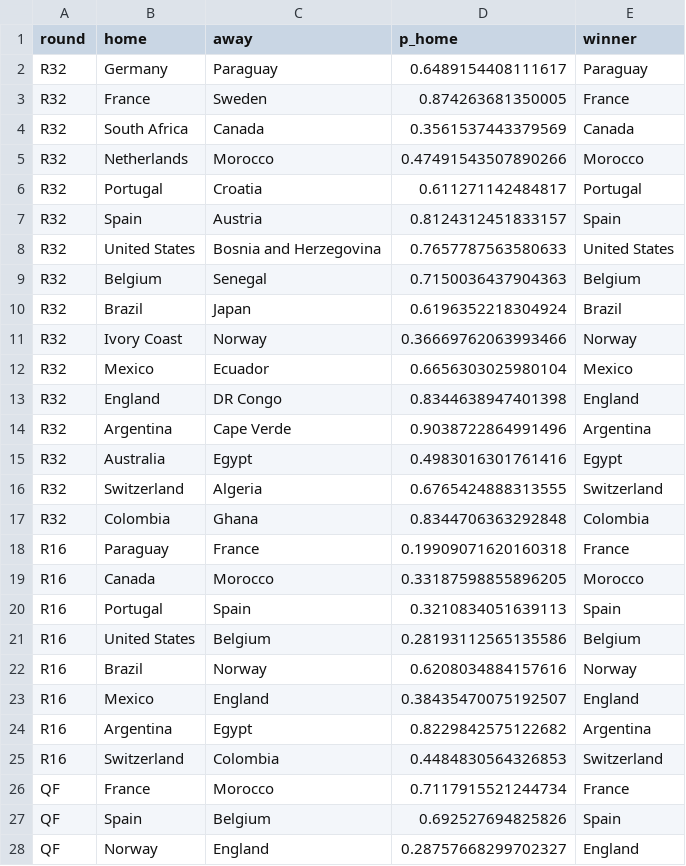
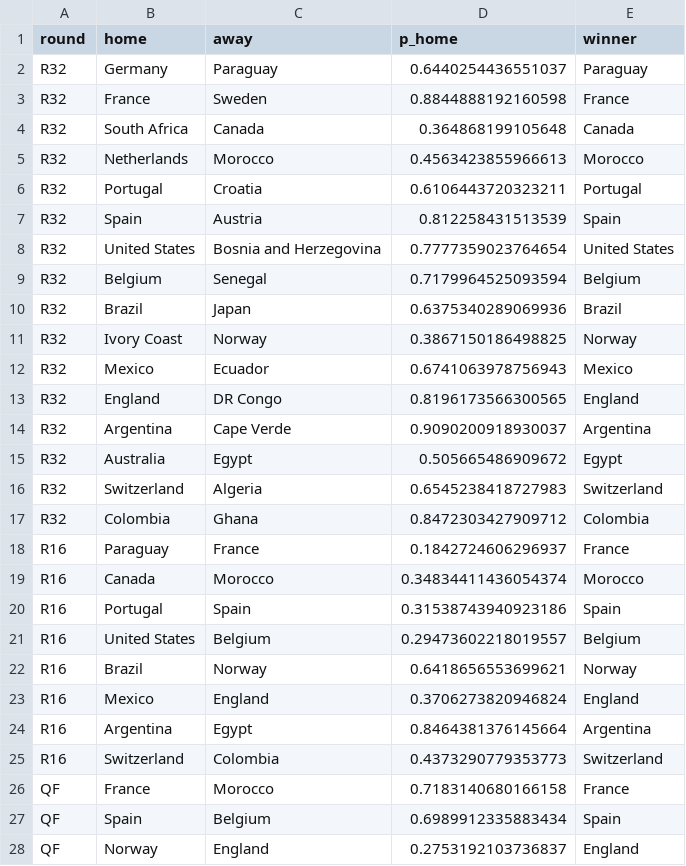
Before and after one commit to Darennesh/World-Cup-2026-Predictor, a CSV file: public/games.csv, drawn as a sheet; only a part is shown; the diff covers the shown part only.

```diff
--- a/public/games.csv
+++ b/public/games.csv
@@ -1,28 +1,28 @@
 round,home,away,p_home,winner
-R32,Germany,Paraguay,0.6489154408111617,Paraguay
-R32,France,Sweden,0.874263681350005,France
-R32,South Africa,Canada,0.3561537443379569,Canada
-R32,Netherlands,Morocco,0.47491543507890266,Morocco
-R32,Portugal,Croatia,0.611271142484817,Portugal
-R32,Spain,Austria,0.8124312451833157,Spain
-R32,United States,Bosnia and Herzegovina,0.7657787563580633,United States
-R32,Belgium,Senegal,0.7150036437904363,Belgium
-R32,Brazil,Japan,0.6196352218304924,Brazil
-R32,Ivory Coast,Norway,0.36669762063993466,Norway
-R32,Mexico,Ecuador,0.6656303025980104,Mexico
-R32,England,DR Congo,0.8344638947401398,England
-R32,Argentina,Cape Verde,0.9038722864991496,Argentina
-R32,Australia,Egypt,0.4983016301761416,Egypt
-R32,Switzerland,Algeria,0.6765424888313555,Switzerland
-R32,Colombia,Ghana,0.8344706363292848,Colombia
-R16,Paraguay,France,0.19909071620160318,France
-R16,Canada,Morocco,0.33187598855896205,Morocco
-R16,Portugal,Spain,0.3210834051639113,Spain
-R16,United States,Belgium,0.28193112565135586,Belgium
-R16,Brazil,Norway,0.6208034884157616,Norway
-R16,Mexico,England,0.38435470075192507,England
-R16,Argentina,Egypt,0.8229842575122682,Argentina
-R16,Switzerland,Colombia,0.4484830564326853,Switzerland
-QF,France,Morocco,0.7117915521244734,France
-QF,Spain,Belgium,0.692527694825826,Spain
-QF,Norway,England,0.28757668299702327,England
+R32,Germany,Paraguay,0.6440254436551037,Paraguay
+R32,France,Sweden,0.8844888192160598,France
+R32,South Africa,Canada,0.364868199105648,Canada
+R32,Netherlands,Morocco,0.4563423855966613,Morocco
+R32,Portugal,Croatia,0.6106443720323211,Portugal
+R32,Spain,Austria,0.812258431513539,Spain
+R32,United States,Bosnia and Herzegovina,0.7777359023764654,United States
+R32,Belgium,Senegal,0.7179964525093594,Belgium
+R32,Brazil,Japan,0.6375340289069936,Brazil
+R32,Ivory Coast,Norway,0.3867150186498825,Norway
+R32,Mexico,Ecuador,0.6741063978756943,Mexico
+R32,England,DR Congo,0.8196173566300565,England
+R32,Argentina,Cape Verde,0.9090200918930037,Argentina
+R32,Australia,Egypt,0.505665486909672,Egypt
+R32,Switzerland,Algeria,0.6545238418727983,Switzerland
+R32,Colombia,Ghana,0.8472303427909712,Colombia
+R16,Paraguay,France,0.1842724606296937,France
+R16,Canada,Morocco,0.34834411436054374,Morocco
+R16,Portugal,Spain,0.31538743940923186,Spain
+R16,United States,Belgium,0.29473602218019557,Belgium
+R16,Brazil,Norway,0.6418656553699621,Norway
+R16,Mexico,England,0.3706273820946824,England
+R16,Argentina,Egypt,0.8464381376145664,Argentina
+R16,Switzerland,Colombia,0.4373290779353773,Switzerland
+QF,France,Morocco,0.7183140680166158,France
+QF,Spain,Belgium,0.6989912335883434,Spain
+QF,Norway,England,0.2753192103736837,England
```
Also changed, not shown: 5 edited cells elsewhere in this file, public/prediction_log.csv, 4 other files.
